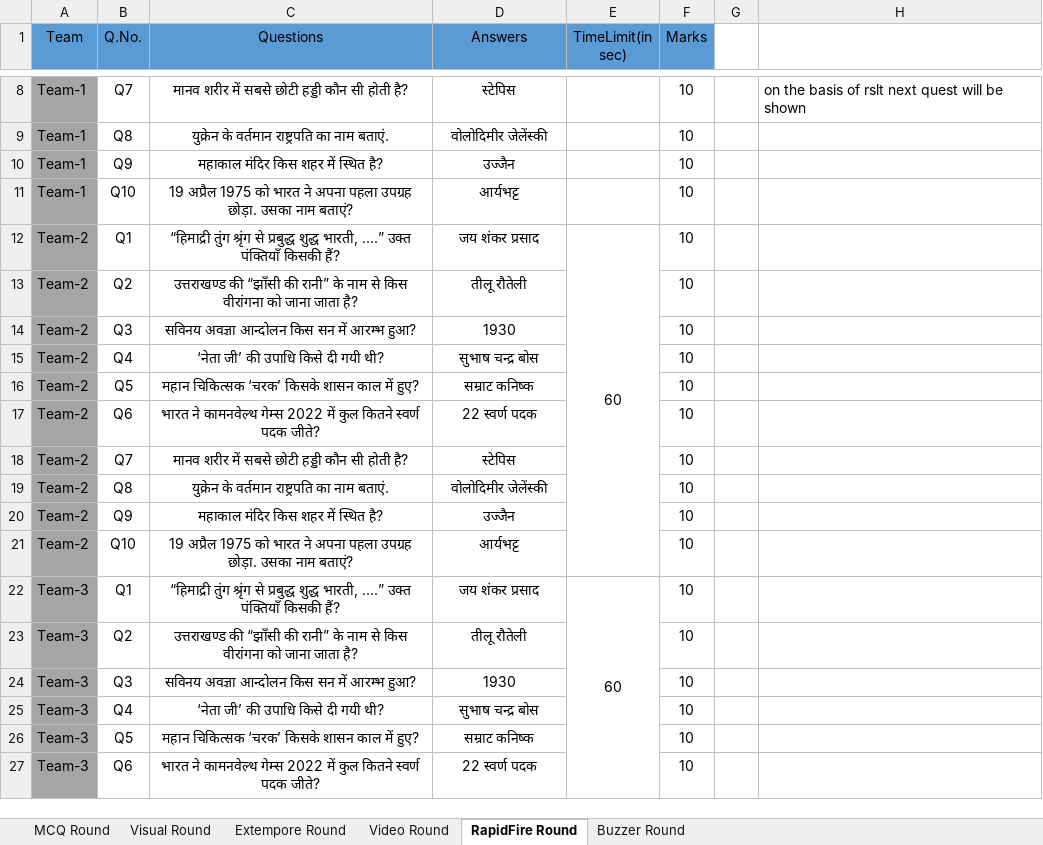
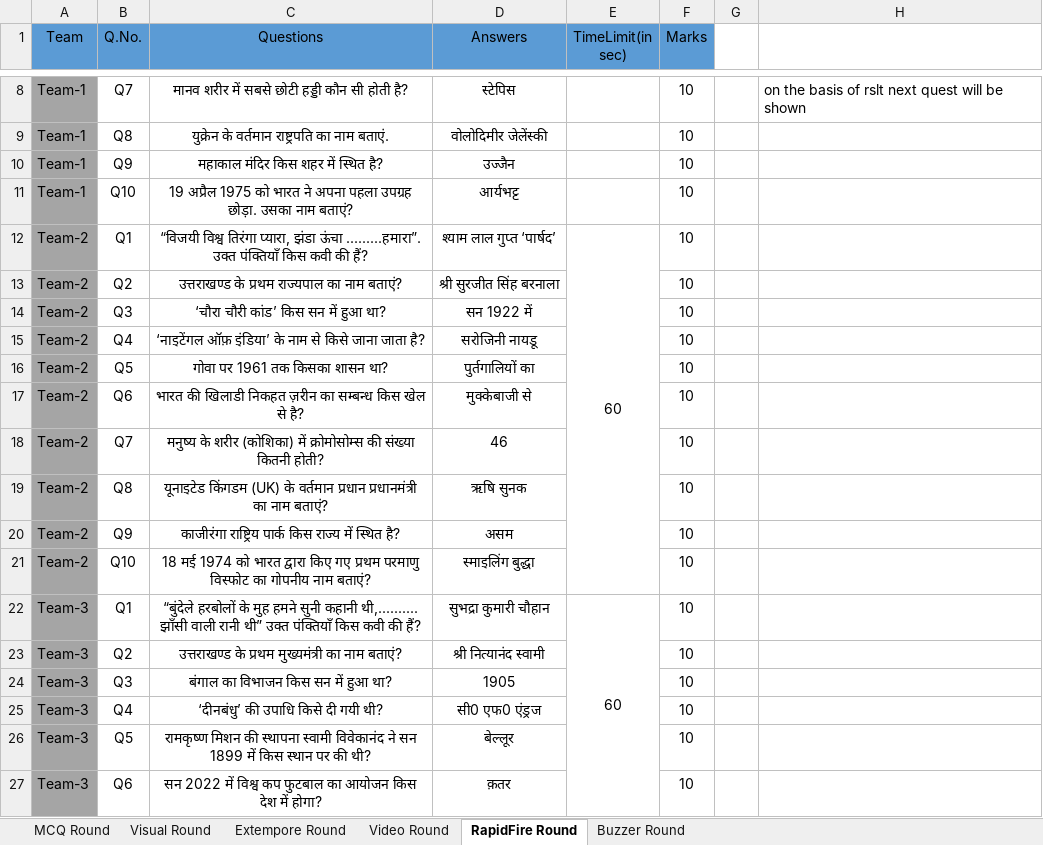
Before and after one commit to yatharth02/quiz-app, an Excel workbook: public/inputQuiz/Template.xlsx, sheet RapidFire Round, drawn as a sheet; only a part is shown, gaps mark what is left out; values as stored, in another font and other column widths than the file's, no borders; the diff covers the shown part only; the diff names each change by its address in the sheet, - before the commit and + after, or states it on an @@ line.

```diff
--- a/public/inputQuiz/Template.xlsx (sheet RapidFire Round)
+++ b/public/inputQuiz/Template.xlsx (sheet RapidFire Round)
-C12 (Questions): “हिमाद्री तुंग श्रृंग से प्रबुद्ध शुद्ध भारती, ....” उक्त पंक्तियाँ किसकी हैं?
+C12 (Questions): “विजयी विश्व तिरंगा प्यारा, झंडा ऊंचा .........हमारा”. उक्त पंक्तियाँ किस कवी की हैं?
-D12 (Answers): जय शंकर प्रसाद
+D12 (Answers): श्याम लाल गुप्त ‘पार्षद’
-C13 (Questions): उत्तराखण्ड की “झाँसी की रानी” के नाम से किस वीरांगना को जाना जाता है?
+C13 (Questions): उत्तराखण्ड के प्रथम राज्यपाल का नाम बताएं?
-D13 (Answers): तीलू रौतेली
+D13 (Answers): श्री सुरजीत सिंह बरनाला
-C14 (Questions): सविनय अवज्ञा आन्दोलन किस सन में आरम्भ हुआ?
+C14 (Questions): ‘चौरा चौरी कांड’ किस सन में हुआ था?
-D14 (Answers): 1930
+D14 (Answers): सन 1922 में
-C15 (Questions): ‘नेता जी’ की उपाधि किसे दी गयी थी?
+C15 (Questions): ‘नाइटेंगल ऑफ़ इंडिया’ के नाम से किसे जाना जाता है?
-D15 (Answers): सुभाष चन्द्र बोस
+D15 (Answers): सरोजिनी नायडू
-C16 (Questions): महान चिकित्सक ‘चरक’ किसके शासन काल में हुए?
+C16 (Questions): गोवा पर 1961 तक किसका शासन था?
-D16 (Answers): सम्राट कनिष्क
+D16 (Answers): पुर्तगालियों का
-C17 (Questions): भारत ने कामनवेल्थ गेम्स 2022 में कुल कितने स्वर्ण पदक जीते?
+C17 (Questions): भारत की खिलाडी निकहत ज़रीन का सम्बन्ध किस खेल से है?
-D17 (Answers): 22 स्वर्ण पदक
+D17 (Answers): मुक्केबाजी से
-C18 (Questions): मानव शरीर में सबसे छोटी हड्डी कौन सी होती है?
+C18 (Questions): मनुष्य के शरीर (कोशिका) में क्रोमोसोम्स की संख्या कितनी होती?
-D18 (Answers): स्टेपिस
+D18 (Answers): 46
-C19 (Questions): युक्रेन के वर्तमान राष्ट्रपति का नाम बताएं.
+C19 (Questions): यूनाइटेड किंगडम (UK) के वर्तमान प्रधान प्रधानमंत्री का नाम बताएं?
-D19 (Answers): वोलोदिमीर जेलेंस्की
+D19 (Answers): ऋषि सुनक
-C20 (Questions): महाकाल मंदिर किस शहर में स्थित है?
+C20 (Questions): काजीरंगा राष्ट्रिय पार्क किस राज्य में स्थित है?
-D20 (Answers): उज्जैन
+D20 (Answers): असम
-C21 (Questions): 19 अप्रैल 1975 को भारत ने अपना पहला उपग्रह छोड़ा. उसका नाम बताएं?
+C21 (Questions): 18 मई 1974 को भारत द्वारा किए गए प्रथम परमाणु विस्फोट का गोपनीय नाम बताएं?
-D21 (Answers): आर्यभट्ट
+D21 (Answers): स्माइलिंग बुद्धा
-C22 (Questions): “हिमाद्री तुंग श्रृंग से प्रबुद्ध शुद्ध भारती, ....” उक्त पंक्तियाँ किसकी हैं?
+C22 (Questions): “बुंदेले हरबोलों के मुह हमने सुनी कहानी थी,.......... झाँसी वाली रानी थी” उक्त पंक्तियाँ किस कवी की हैं?
-D22 (Answers): जय शंकर प्रसाद
+D22 (Answers): सुभद्रा कुमारी चौहान
-C23 (Questions): उत्तराखण्ड की “झाँसी की रानी” के नाम से किस वीरांगना को जाना जाता है?
+C23 (Questions): उत्तराखण्ड के प्रथम मुख्यमंत्री का नाम बताएं?
-D23 (Answers): तीलू रौतेली
+D23 (Answers): श्री नित्यानंद स्वामी
-C24 (Questions): सविनय अवज्ञा आन्दोलन किस सन में आरम्भ हुआ?
+C24 (Questions): बंगाल का विभाजन किस सन में हुआ था?
-D24 (Answers): 1930
+D24 (Answers): 1905
-C25 (Questions): ‘नेता जी’ की उपाधि किसे दी गयी थी?
+C25 (Questions): ‘दीनबंधु’ की उपाधि किसे दी गयी थी?
-D25 (Answers): सुभाष चन्द्र बोस
+D25 (Answers): सी0 एफ0 एंड्रज
-C26 (Questions): महान चिकित्सक ‘चरक’ किसके शासन काल में हुए?
+C26 (Questions): रामकृष्ण मिशन की स्थापना स्वामी विवेकानंद ने सन 1899 में किस स्थान पर की थी?
-D26 (Answers): सम्राट कनिष्क
+D26 (Answers): बेल्लूर
-C27 (Questions): भारत ने कामनवेल्थ गेम्स 2022 में कुल कितने स्वर्ण पदक जीते?
+C27 (Questions): सन 2022 में विश्व कप फुटबाल का आयोजन किस देश में होगा?
-D27 (Answers): 22 स्वर्ण पदक
+D27 (Answers): क़तर
```
Also changed, not shown: 68 edited cells elsewhere in this sheet, sheet MCQ Round, sheet Visual Round, 26 other files.
